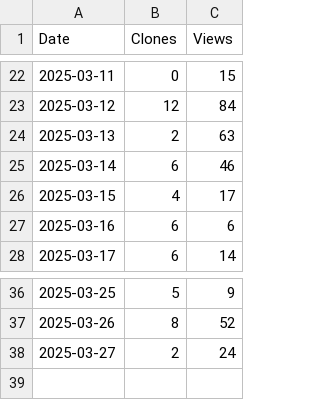
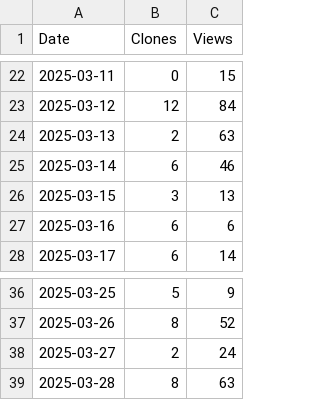
Before and after one commit to arc-research-lab/CHARM, a CSV file: plot/CHARM.csv, drawn as a sheet; only a part is shown, gaps mark what is left out.

```diff
--- a/plot/CHARM.csv
+++ b/plot/CHARM.csv
@@ -25,3 +25,3 @@ Date,Clones,Views
 2025-03-14,6,46
-2025-03-15,4,17
+2025-03-15,3,13
 2025-03-16,6,6
@@ -38 +38,2 @@ Date,Clones,Views
 2025-03-27,2,24
+2025-03-28,8,63
```
Also changed, not shown: 3 other files.
